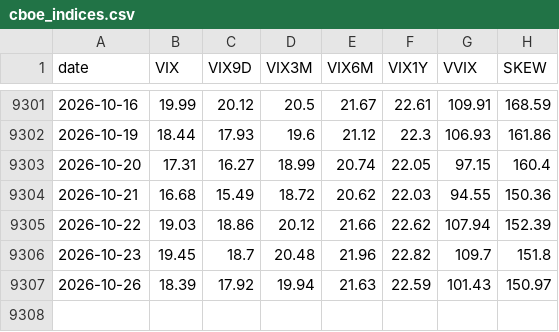
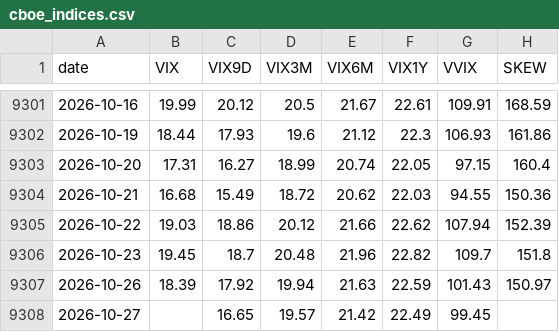
Before and after one commit to kevincgith/volstrat, a CSV file: data/raw/cboe_indices.csv, drawn as a sheet; only a part is shown, gaps mark what is left out.

```diff
--- a/data/raw/cboe_indices.csv
+++ b/data/raw/cboe_indices.csv
@@ -9307 +9307,2 @@ date,VIX,VIX9D,VIX3M,VIX6M,VIX1Y,VVIX,SKEW
 2026-10-26,18.39,17.92,19.94,21.63,22.59,101.43,150.97
+2026-10-27,,16.65,19.57,21.42,22.49,99.45,
```
Also changed, not shown: data/raw/yahoo/GC_F.csv, data/raw/yahoo/IDX_990100_USD_STRD.csv, 4 other files.
